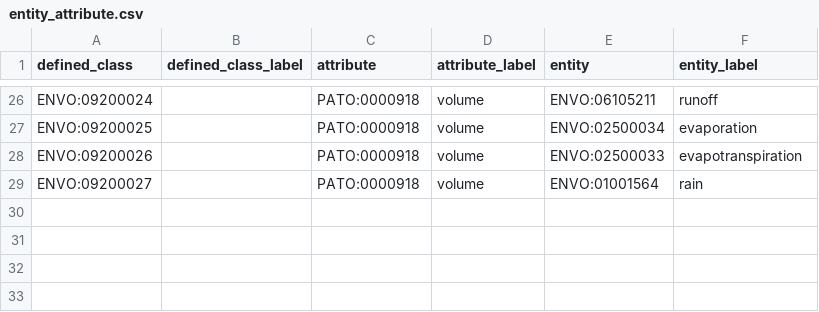
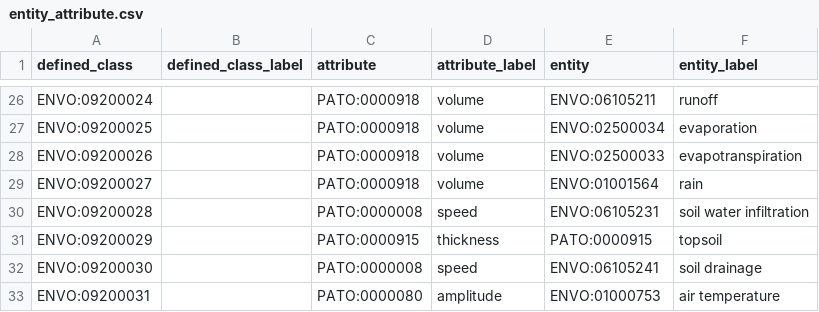
Before and after one commit to EnvironmentOntology/envo, a CSV file: src/envo/modules/entity_attribute.csv, drawn as a sheet; only a part is shown, gaps mark what is left out; the diff names each change by its address in the sheet, - before the commit and + after, or states it on an @@ line.

Commit message:
#395 #398 #420 #432 Added classes in EA pattern
Added classes:
- soil water infiltration speed
- topsoil thickness
- soil drainage speed
- air temperature amplitude

```diff
--- a/src/envo/modules/entity_attribute.csv
+++ b/src/envo/modules/entity_attribute.csv
+row 30: ENVO:09200028 |  | PATO:0000008 | speed | ENVO:06105231 | soil water infiltration
+row 31: ENVO:09200029 |  | PATO:0000915 | thickness | PATO:0000915 | topsoil
+row 32: ENVO:09200030 |  | PATO:0000008 | speed | ENVO:06105241 | soil drainage
+row 33: ENVO:09200031 |  | PATO:0000080 | amplitude | ENVO:01000753 | air temperature
```
